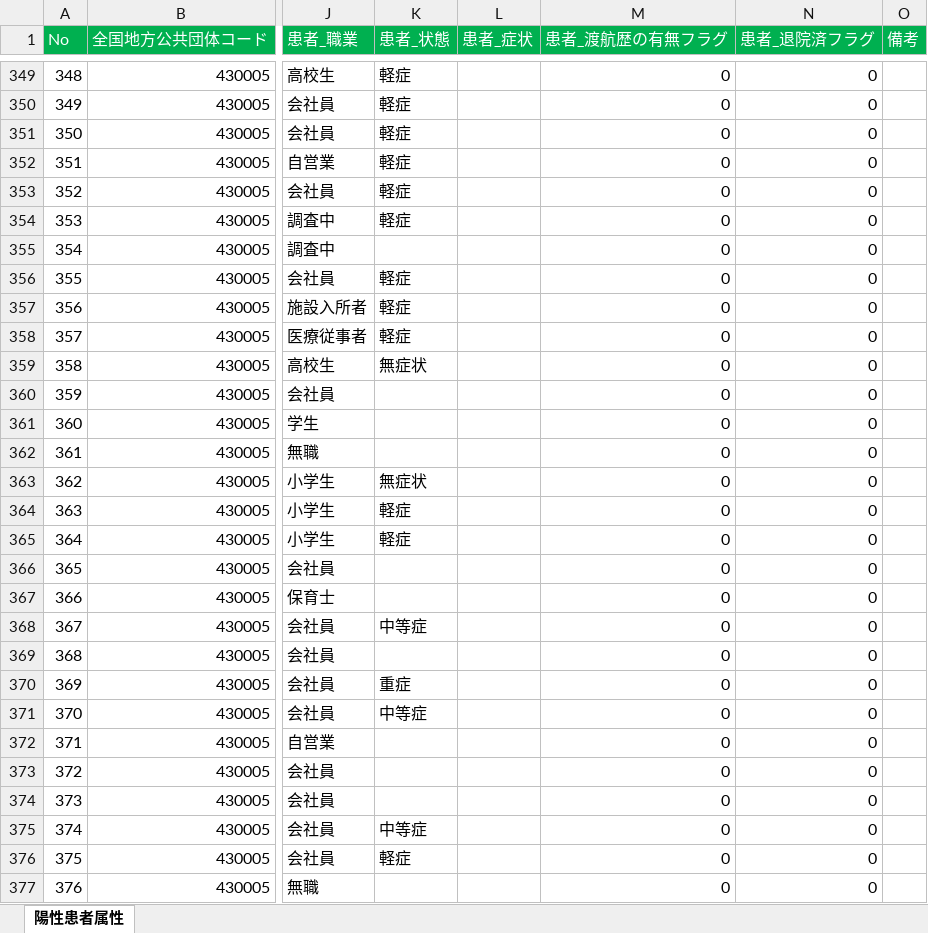
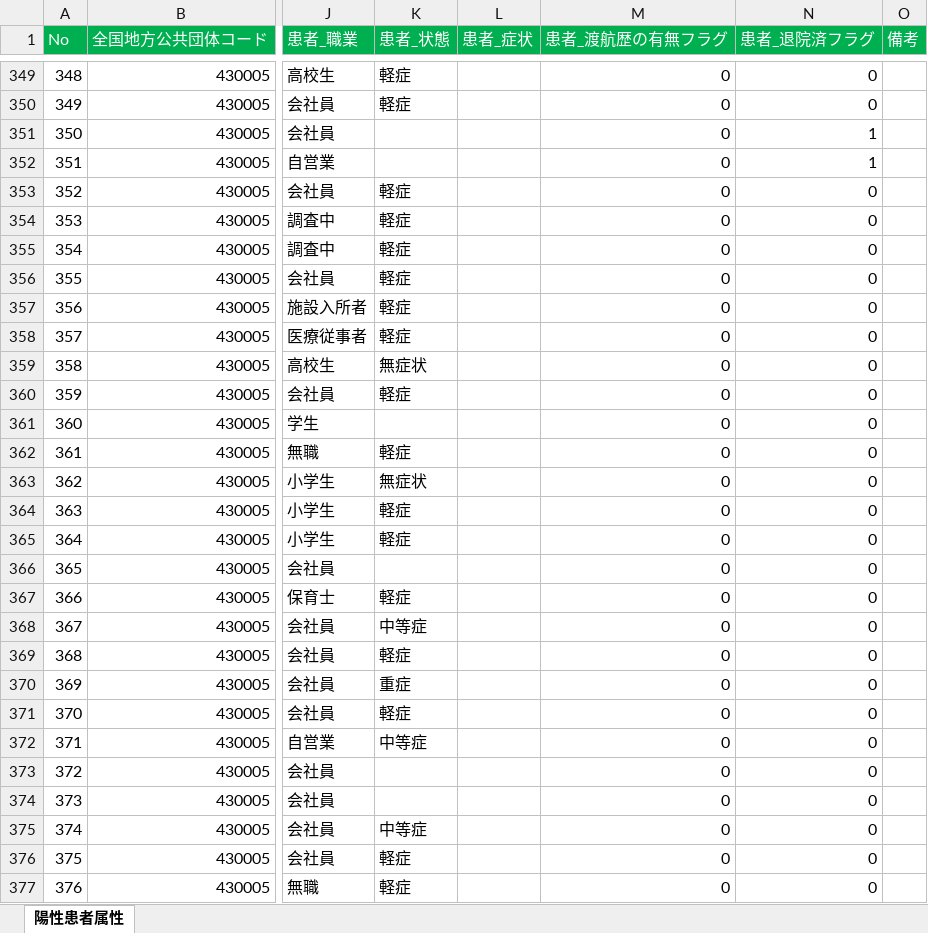
Before and after one commit to makoragi/kumamoto-covid19, an Excel workbook: kanja.xlsx, sheet 陽性患者属性, drawn as a sheet; only a part is shown, gaps mark what is left out; values as stored, in another font and other column widths than the file's, no borders; the diff covers the shown part only; the diff names each change by its address in the sheet, - before the commit and + after, or states it on an @@ line.

```diff
--- a/kanja.xlsx (sheet 陽性患者属性)
+++ b/kanja.xlsx (sheet 陽性患者属性)
-K351:K352 (患者_状態): 軽症
+K351:K352 (患者_状態): (empty)
-N351:N352 (患者_退院済フラグ): 0
+N351:N352 (患者_退院済フラグ): 1
-K355 (患者_状態): (empty)
+K355 (患者_状態): 軽症
-K360 (患者_状態): (empty)
+K360 (患者_状態): 軽症
-K362 (患者_状態): (empty)
+K362 (患者_状態): 軽症
-K367 (患者_状態): (empty)
+K367 (患者_状態): 軽症
-K369 (患者_状態): (empty)
+K369 (患者_状態): 軽症
-K371 (患者_状態): 中等症
+K371 (患者_状態): 軽症
-K372 (患者_状態): (empty)
+K372 (患者_状態): 中等症
-K377 (患者_状態): (empty)
+K377 (患者_状態): 軽症
```
Also changed, not shown: 11 added rows and 73 edited cells elsewhere in this sheet, kensa.xlsx, 1 other file.
